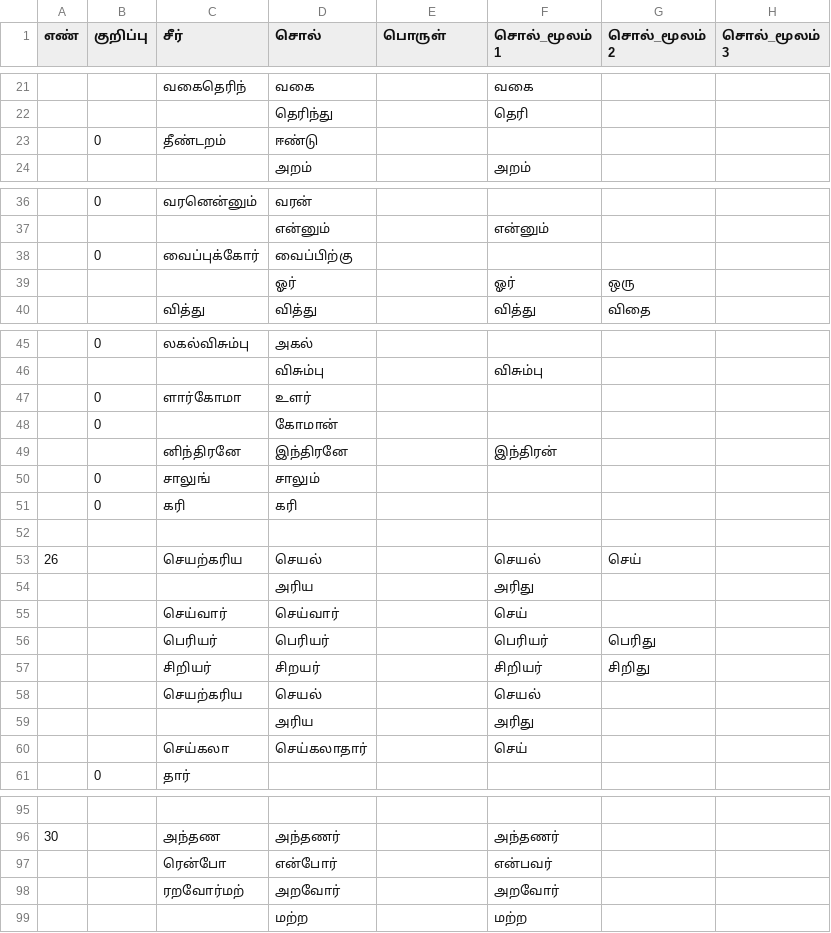
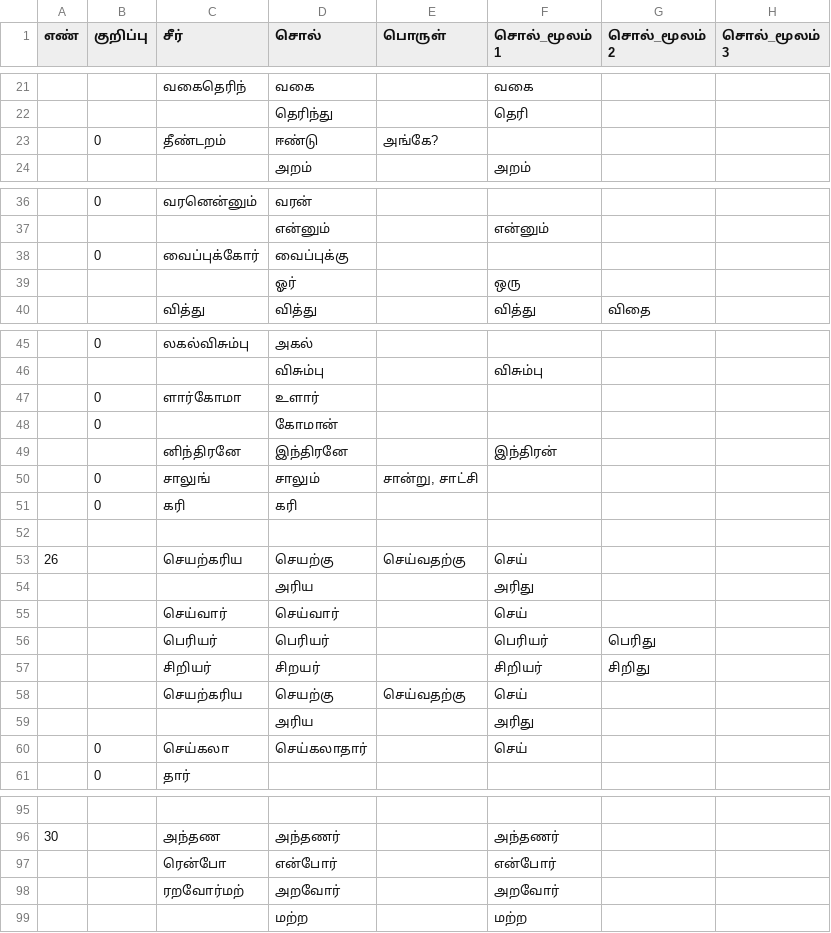
Before and after one commit to deepak-shanmugam/tamil_sangam_words, a CSV file: thirukkural/athigaram/athigaram_3.csv, drawn as a sheet; only a part is shown, gaps mark what is left out.

Commit message:
update athigaram_3

```diff
--- a/thirukkural/athigaram/athigaram_3.csv
+++ b/thirukkural/athigaram/athigaram_3.csv
@@ -22,3 +22,3 @@
 ,,,தெரிந்து,,தெரி,,
-,0,தீண்டறம்,ஈண்டு,,,,
+,0,தீண்டறம்,ஈண்டு,அங்கே?,,,
 ,,,அறம்,,அறம்,,
@@ -37,4 +37,4 @@
 ,,,என்னும்,,என்னும்,,
-,0,வைப்புக்கோர்,வைப்பிற்கு,,,,
-,,,ஓர்,,ஓர்,ஒரு,
+,0,வைப்புக்கோர்,வைப்புக்கு,,,,
+,,,ஓர்,,ஒரு,,
 ,,வித்து,வித்து,,வித்து,விதை,
@@ -46,9 +46,9 @@
 ,,,விசும்பு,,விசும்பு,,
-,0,ளார்கோமா,உளர்,,,,
+,0,ளார்கோமா,உளார்,,,,
 ,0,,கோமான்,,,,
 ,,னிந்திரனே,இந்திரனே,,இந்திரன்,,
-,0,சாலுங்,சாலும்,,,,
+,0,சாலுங்,சாலும்,"சான்று, சாட்சி",,,
 ,0,கரி,கரி,,,,
 ,,,,,,,
-26,,செயற்கரிய,செயல்,,செயல்,செய்,
+26,,செயற்கரிய,செயற்கு,செய்வதற்கு,செய்,,
 ,,,அரிய,,அரிது,,
@@ -57,5 +57,5 @@
 ,,சிறியர்,சிறயர்,,சிறியர்,சிறிது,
-,,செயற்கரிய,செயல்,,செயல்,,
+,,செயற்கரிய,செயற்கு,செய்வதற்கு,செய்,,
 ,,,அரிய,,அரிது,,
-,,செய்கலா,செய்கலாதார்,,செய்,,
+,0,செய்கலா,செய்கலாதார்,,செய்,,
 ,0,தார்,,,,,
@@ -96,3 +96,3 @@
 30,,அந்தண,அந்தணர்,,அந்தணர்,,
-,,ரென்போ,என்போர்,,என்பவர்,,
+,,ரென்போ,என்போர்,,என்போர்,,
 ,,ரறவோர்மற்,அறவோர்,,அறவோர்,,
```
